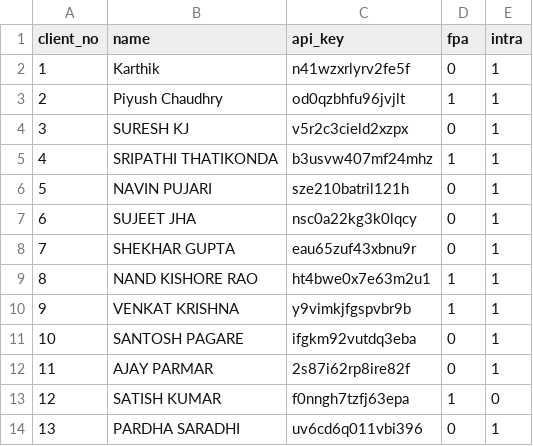
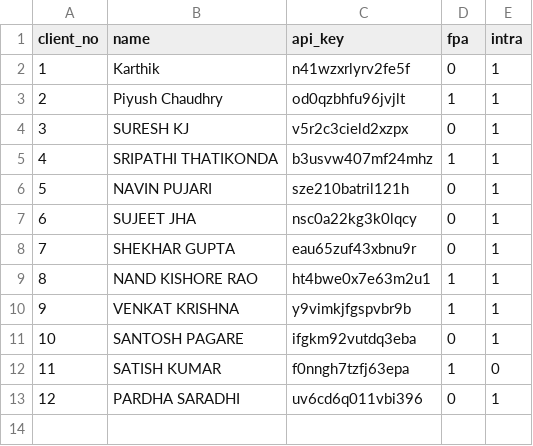
Before and after one commit to tryrt4ms/wave, a CSV file: users.csv, drawn as a sheet; removed rows and columns are numbered as before the commit, all else as after; the diff names each change by its address in the sheet, - before the commit and + after, or states it on an @@ line.

Commit message:
client_no,name,api_key,fpa,intra 1,Karthik,n41wzxrlyrv2fe5f,0,1 2,Piyush Chaudhry,od0qzbhfu96jvjlt,1,1 3,SURESH KJ,v5r2c3cield2xzpx,0,1 4,SRIPATHI THATIKONDA,b3usvw407mf24mhz,1,1 5,NAVIN PUJARI,sze210batril121h,0,1 6,SUJEET JHA,nsc0a22kg3k0lqcy,0,1 7,SHEKHAR GUPTA,eau65zuf43xbnu9r,0,1 8,NAND KISHORE RAO,ht4bwe0x7e63m2u1,1,1 9,VENKAT KRISHNA,y9vimkjfgspvbr9b,1,1 10,SANTOSH PAGARE,ifgkm92vutdq3eba,0,1 11,SATISH KUMAR,f0nngh7tzfj63epa,1,0 12,PARDHA SARADHI,uv6cd6q011vbi396,0,1

```diff
--- a/users.csv
+++ b/users.csv
-row 12: 11 | AJAY PARMAR | 2s87i62rp8ire82f | 0 | 1
@@ column A (client_no) renumbered from row 12 down @@
```
